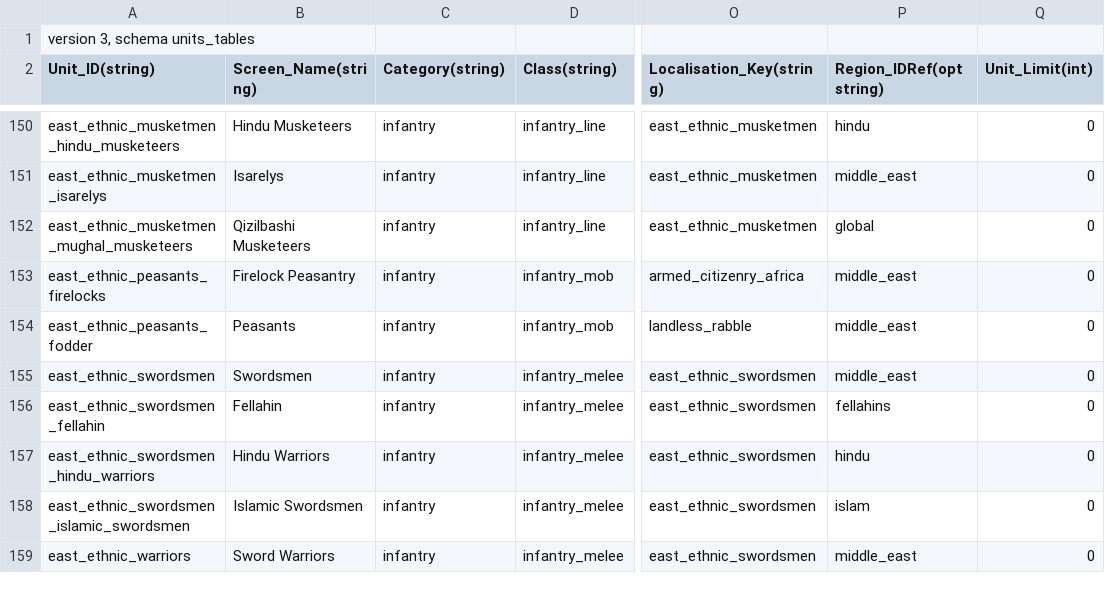
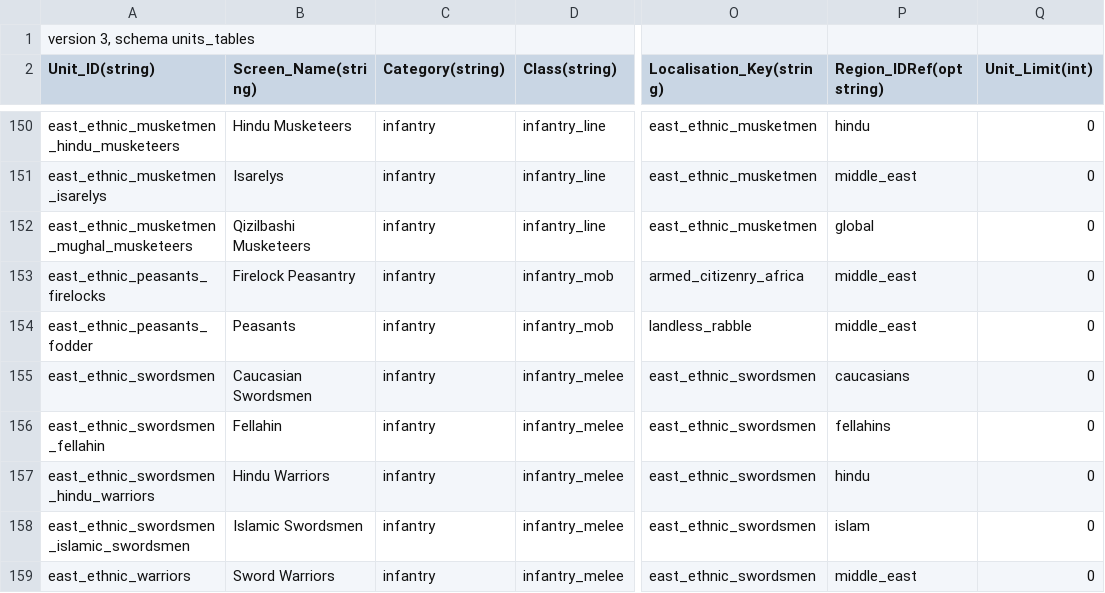
Before and after one commit to ilia-sharafutdinov/fellahin, a TSV file: pack/db/units_tables/units.tsv, drawn as a sheet; only a part is shown, gaps mark what is left out; the diff names each change by its address in the sheet, - before the commit and + after, or states it on an @@ line.

```diff
--- a/pack/db/units_tables/units.tsv
+++ b/pack/db/units_tables/units.tsv
-B155 (Screen_Name(string)): Swordsmen
+B155 (Screen_Name(string)): Caucasian Swordsmen
-P155 (Region_IDRef(optstring)): middle_east
+P155 (Region_IDRef(optstring)): caucasians
```
Also changed, not shown: pack/db/building_units_allowed_tables/building_units_allowed.tsv, pack/db/units_to_groupings_military_permissions_tables/units_to_groupings_military_permissions.tsv, 1 other file.
